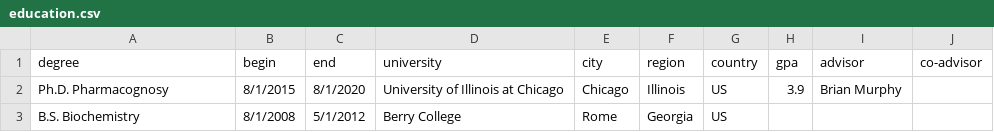
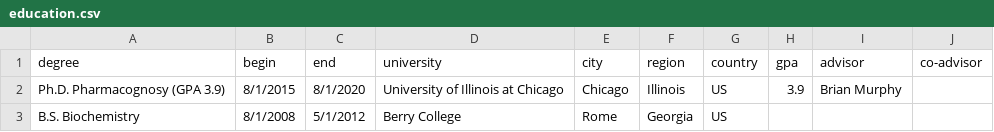
Before and after one commit to chasemc/resume, a CSV file: data/education.csv, drawn as a sheet.

```diff
--- a/data/education.csv
+++ b/data/education.csv
@@ -1,3 +1,3 @@
 degree	begin	end	university	city	region	country	gpa	advisor	co-advisor
-Ph.D. Pharmacognosy	8/1/2015	8/1/2020	University of Illinois at Chicago	Chicago	Illinois	US	3.9	Brian Murphy	
+Ph.D. Pharmacognosy (GPA 3.9)	8/1/2015	8/1/2020	University of Illinois at Chicago	Chicago	Illinois	US	3.9	Brian Murphy	
 B.S. Biochemistry	8/1/2008	5/1/2012	Berry College	Rome	Georgia	US		""	
```
Also changed, not shown: data/awards.csv, data/job-titles.csv, 21 other files.
